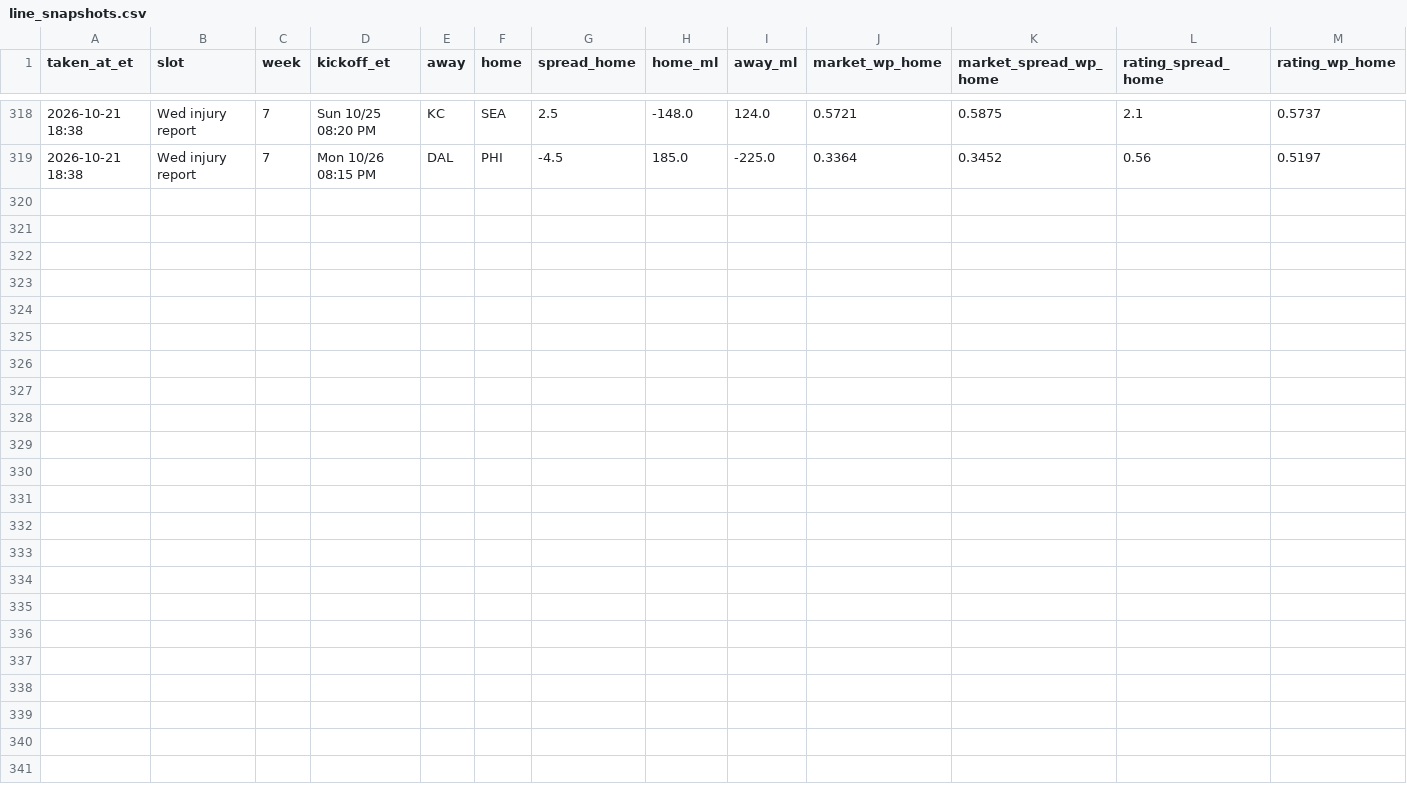
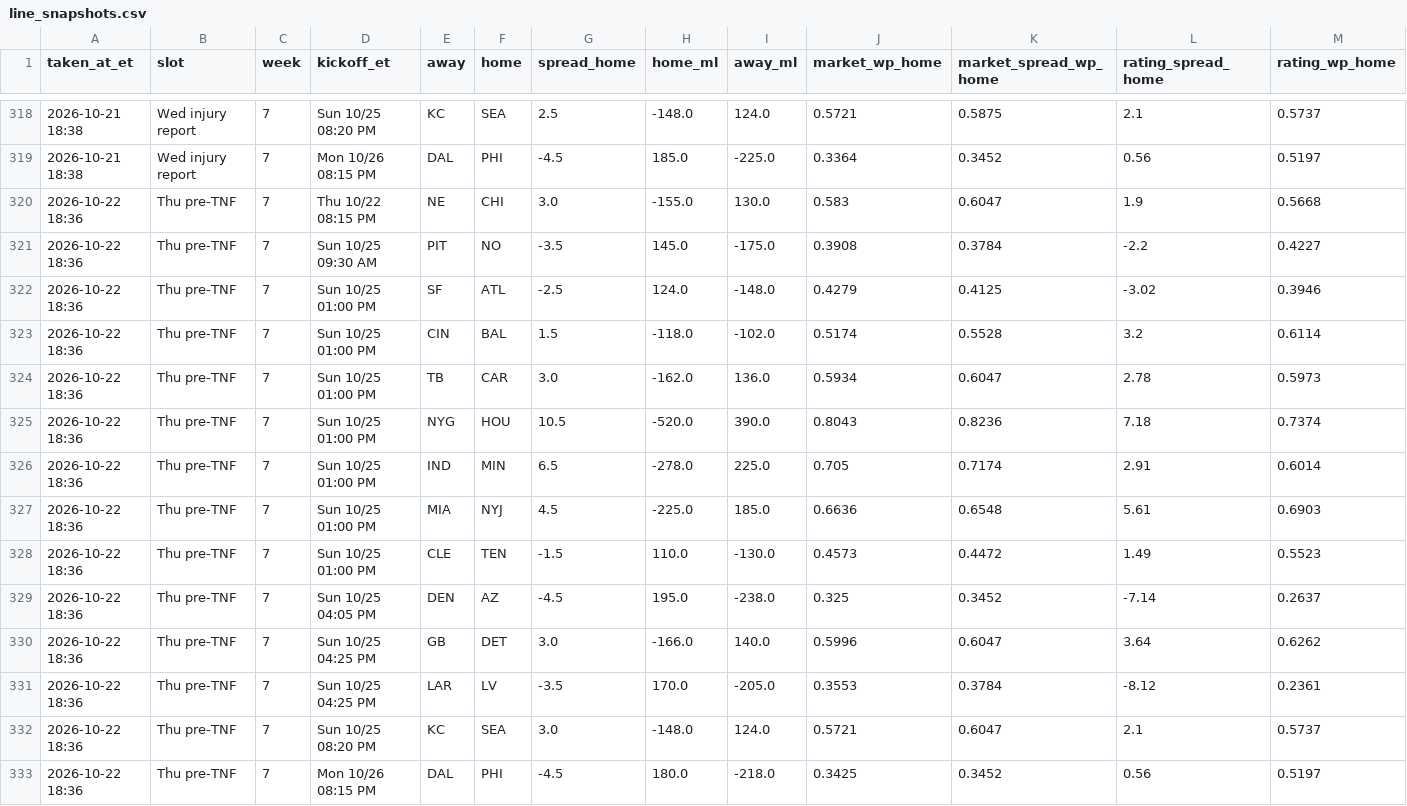
Before and after one commit to dprouty042/survivor, a CSV file: data/line_snapshots.csv, drawn as a sheet; only a part is shown, gaps mark what is left out; the diff names each change by its address in the sheet, - before the commit and + after, or states it on an @@ line.

Commit message:
Data update Thu Oct 22 06:36 PM ET

```diff
--- a/data/line_snapshots.csv
+++ b/data/line_snapshots.csv
+row 320: 2026-10-22 18:36 | Thu pre-TNF | 7 | Thu 10/22 08:15 PM | NE | CHI | 3.0 | -155.0 | 130.0 | 0.583 | 0.6047 | 1.9 | 0.5668
+row 321: 2026-10-22 18:36 | Thu pre-TNF | 7 | Sun 10/25 09:30 AM | PIT | NO | -3.5 | 145.0 | -175.0 | 0.3908 | 0.3784 | -2.2 | 0.4227
+row 322: 2026-10-22 18:36 | Thu pre-TNF | 7 | Sun 10/25 01:00 PM | SF | ATL | -2.5 | 124.0 | -148.0 | 0.4279 | 0.4125 | -3.02 | 0.3946
+row 323: 2026-10-22 18:36 | Thu pre-TNF | 7 | Sun 10/25 01:00 PM | CIN | BAL | 1.5 | -118.0 | -102.0 | 0.5174 | 0.5528 | 3.2 | 0.6114
+row 324: 2026-10-22 18:36 | Thu pre-TNF | 7 | Sun 10/25 01:00 PM | TB | CAR | 3.0 | -162.0 | 136.0 | 0.5934 | 0.6047 | 2.78 | 0.5973
+row 325: 2026-10-22 18:36 | Thu pre-TNF | 7 | Sun 10/25 01:00 PM | NYG | HOU | 10.5 | -520.0 | 390.0 | 0.8043 | 0.8236 | 7.18 | 0.7374
+row 326: 2026-10-22 18:36 | Thu pre-TNF | 7 | Sun 10/25 01:00 PM | IND | MIN | 6.5 | -278.0 | 225.0 | 0.705 | 0.7174 | 2.91 | 0.6014
+row 327: 2026-10-22 18:36 | Thu pre-TNF | 7 | Sun 10/25 01:00 PM | MIA | NYJ | 4.5 | -225.0 | 185.0 | 0.6636 | 0.6548 | 5.61 | 0.6903
+row 328: 2026-10-22 18:36 | Thu pre-TNF | 7 | Sun 10/25 01:00 PM | CLE | TEN | -1.5 | 110.0 | -130.0 | 0.4573 | 0.4472 | 1.49 | 0.5523
+row 329: 2026-10-22 18:36 | Thu pre-TNF | 7 | Sun 10/25 04:05 PM | DEN | AZ | -4.5 | 195.0 | -238.0 | 0.325 | 0.3452 | -7.14 | 0.2637
+row 330: 2026-10-22 18:36 | Thu pre-TNF | 7 | Sun 10/25 04:25 PM | GB | DET | 3.0 | -166.0 | 140.0 | 0.5996 | 0.6047 | 3.64 | 0.6262
+row 331: 2026-10-22 18:36 | Thu pre-TNF | 7 | Sun 10/25 04:25 PM | LAR | LV | -3.5 | 170.0 | -205.0 | 0.3553 | 0.3784 | -8.12 | 0.2361
+row 332: 2026-10-22 18:36 | Thu pre-TNF | 7 | Sun 10/25 08:20 PM | KC | SEA | 3.0 | -148.0 | 124.0 | 0.5721 | 0.6047 | 2.1 | 0.5737
+row 333: 2026-10-22 18:36 | Thu pre-TNF | 7 | Mon 10/26 08:15 PM | DAL | PHI | -4.5 | 180.0 | -218.0 | 0.3425 | 0.3452 | 0.56 | 0.5197
```
Also changed, not shown: data/power_rankings.csv, data/power_rankings_history.csv, 8 other files.
